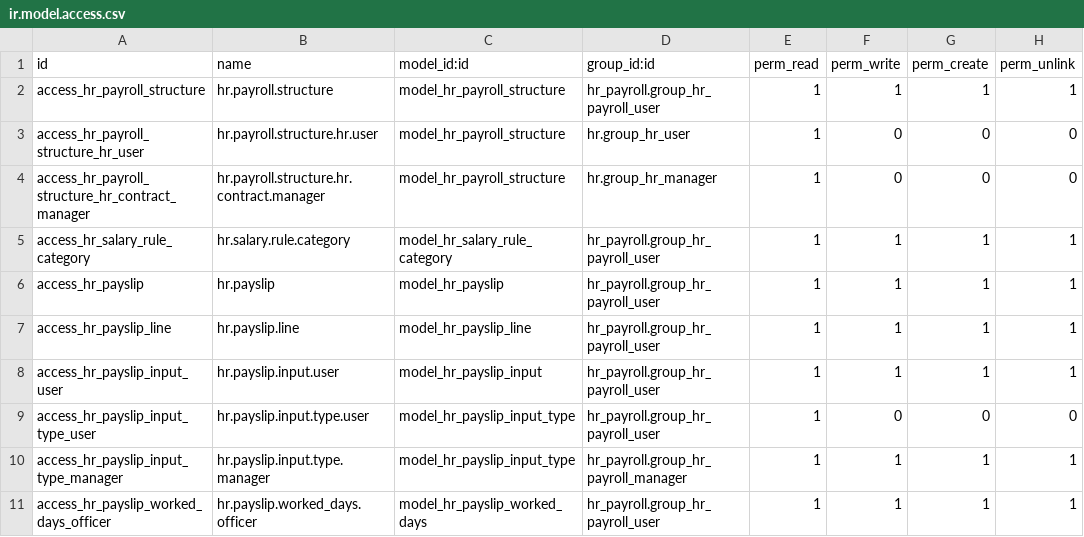
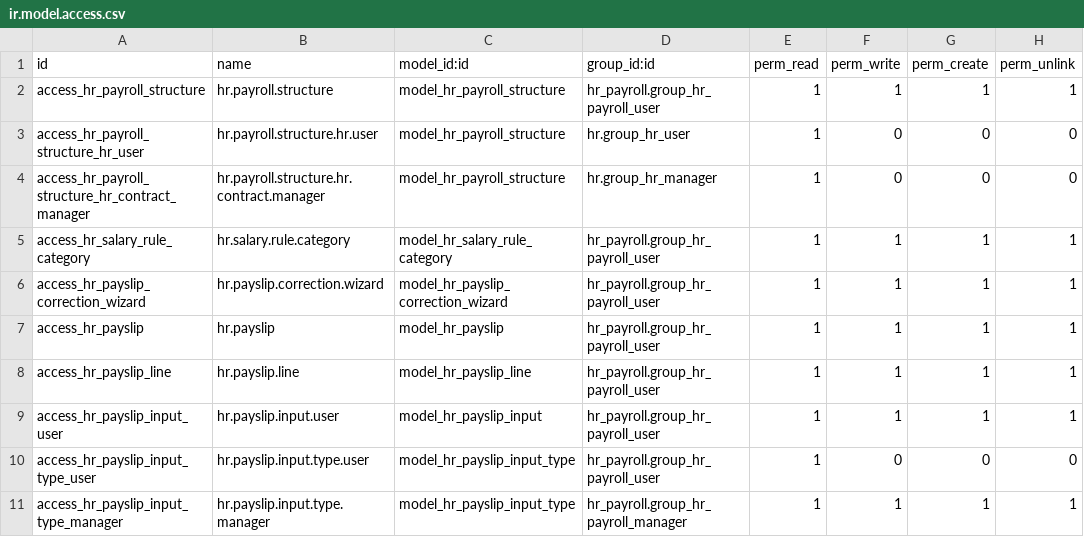
Before and after one commit to Saitamaxqi/enterprise, a CSV file: hr_payroll/security/ir.model.access.csv, drawn as a sheet; only a part is shown; the shorter side is filled out with more unchanged rows.

Commit message:
[IMP] hr_payroll: Introduce payslip correction mechanism
This commit introduces a correction mechanism for payslips to handle scenarios where a new employee version applies to a period for which a payslip was generated using an older version.

The existing "refund" action is renamed to "revert" and is now part of this broader correction process. A new payslip, reflecting the correct employee version, is automatically generated after the reversion.

Additionally, UX is improved with smart buttons on payslips, allowing users to easily navigate between the original, reverted, and corrected payslip versions.

closes odoo/enterprise#88961

Task: 4731029
Related: odoo/upgrade#8103
Signed-off-by: Yannick Tivisse (yti) <yti@odoo.com>

```diff
--- a/hr_payroll/security/ir.model.access.csv
+++ b/hr_payroll/security/ir.model.access.csv
@@ -5,2 +5,3 @@ access_hr_payroll_structure_hr_contract_manager,hr.payroll.structure.hr.contract
 access_hr_salary_rule_category,hr.salary.rule.category,model_hr_salary_rule_category,hr_payroll.group_hr_payroll_user,1,1,1,1
+access_hr_payslip_correction_wizard,hr.payslip.correction.wizard,model_hr_payslip_correction_wizard,hr_payroll.group_hr_payroll_user,1,1,1,1
 access_hr_payslip,hr.payslip,model_hr_payslip,hr_payroll.group_hr_payroll_user,1,1,1,1
```
Also changed, not shown: 7 other files.
